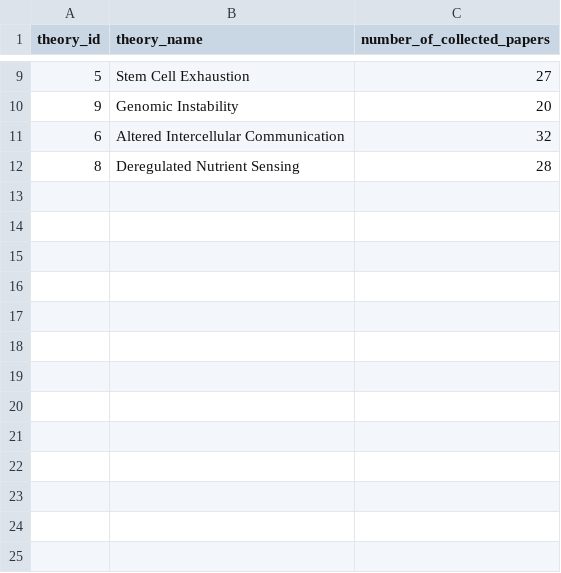
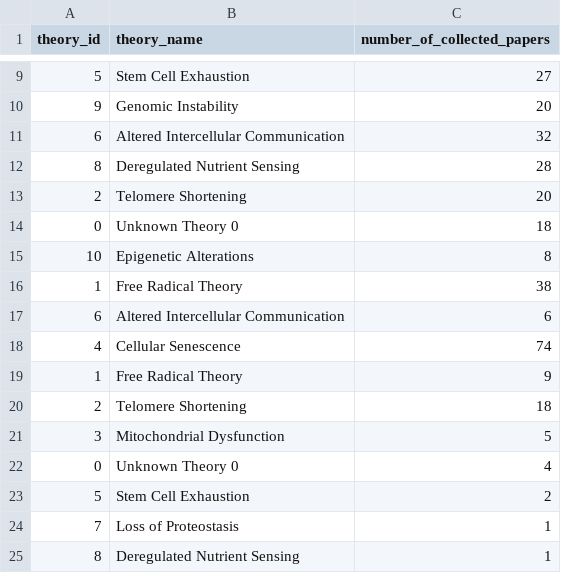
Before and after one commit to ryanDing26/aging-theories, a CSV file: submission_output/table1_theories.csv, drawn as a sheet; only a part is shown, gaps mark what is left out.

```diff
--- a/submission_output/table1_theories.csv
+++ b/submission_output/table1_theories.csv
@@ -12 +12,14 @@ theory_id,theory_name,number_of_collected_papers
 8,Deregulated Nutrient Sensing,28
+2,Telomere Shortening,20
+0,Unknown Theory 0,18
+10,Epigenetic Alterations,8
+1,Free Radical Theory,38
+6,Altered Intercellular Communication,6
+4,Cellular Senescence,74
+1,Free Radical Theory,9
+2,Telomere Shortening,18
+3,Mitochondrial Dysfunction,5
+0,Unknown Theory 0,4
+5,Stem Cell Exhaustion,2
+7,Loss of Proteostasis,1
+8,Deregulated Nutrient Sensing,1
```
Also changed, not shown: 20 other files.
